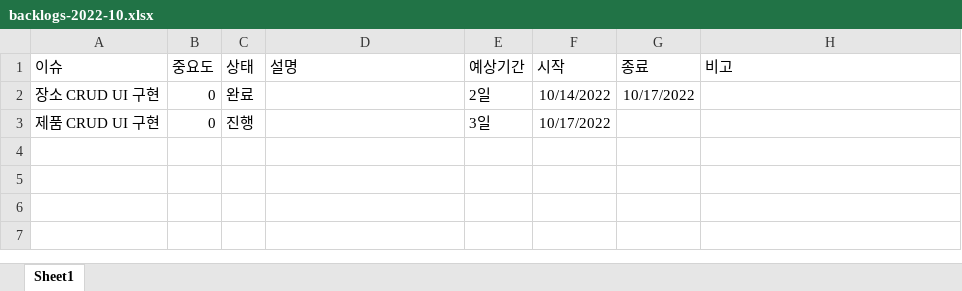
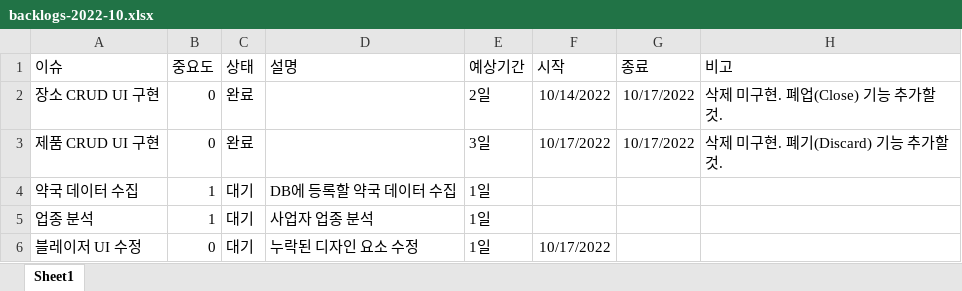
Before and after one commit to madstone290/Bridge, an Excel workbook: docs/backlogs-2022-10.xlsx, sheet Sheet1, drawn as a sheet; values as stored, in another font and other column widths than the file's, no borders; the diff names each change by its address in the sheet, - before the commit and + after, or states it on an @@ line.

Commit message:
docs 백로그 수정

```diff
--- a/docs/backlogs-2022-10.xlsx (sheet Sheet1)
+++ b/docs/backlogs-2022-10.xlsx (sheet Sheet1)
-H2 (비고): (empty)
+H2 (비고): 삭제 미구현. 폐업(Close) 기능 추가할 것.
-C3 (상태): 진행
+C3 (상태): 완료
-G3 (종료): (empty)
+G3 (종료): 10/17/2022
-H3 (비고): (empty)
+H3 (비고): 삭제 미구현. 폐기(Discard) 기능 추가할 것.
+row 4: 약국 데이터 수집 | 1 | 대기 | DB에 등록할 약국 데이터 수집 | 1일
+row 5: 업종 분석 | 1 | 대기 | 사업자 업종 분석 | 1일
+row 6: 블레이저 UI 수정 | 0 | 대기 | 누락된 디자인 요소 수정 | 1일 | 10/17/2022
```
